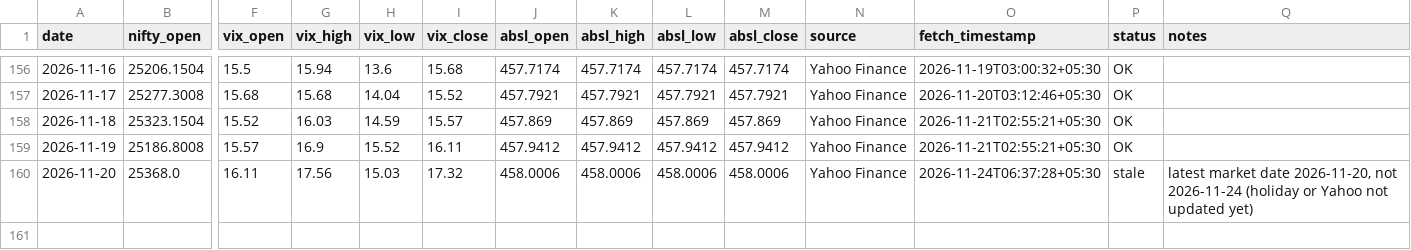
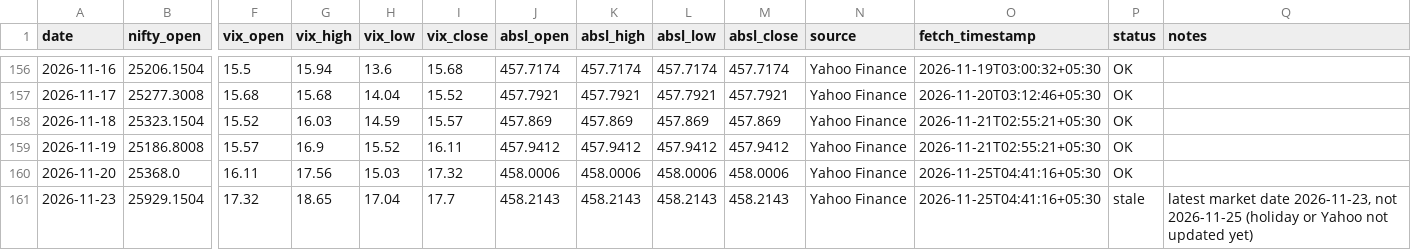
Before and after one commit to agariopvpultra/Trade-Journal, a CSV file: trade_journal.csv, drawn as a sheet; only a part is shown, gaps mark what is left out; rows hold the shown columns only; the diff names each change by its address in the sheet, - before the commit and + after, or states it on an @@ line.

```diff
--- a/trade_journal.csv
+++ b/trade_journal.csv
-O160 (fetch_timestamp): 2026-11-24T06:37:28+05:30
+O160 (fetch_timestamp): 2026-11-25T04:41:16+05:30
-P160 (status): stale
+P160 (status): OK
-Q160 (notes): latest market date 2026-11-20, not 2026-11-24 (holiday or Yahoo not updated yet)
+Q160 (notes): (empty)
+row 161: 2026-11-23 | 25929.1504 | 17.32 | 18.65 | 17.04 | 17.7 | 458.2143 | 458.2143 | 458.2143 | 458.2143 | Yahoo Finance | 2026-11-25T04:41:16+05:30 | stale | latest market date 2026-11-23, not 2026-11-25 (holiday or Yahoo not updated yet)
```
